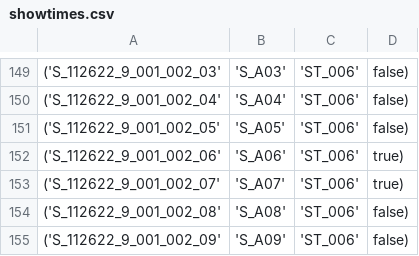
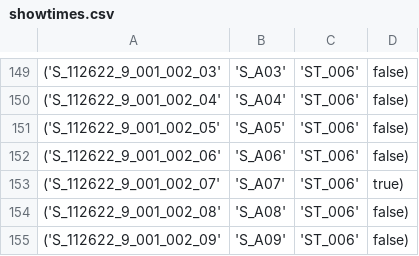
Before and after one commit to folkg/movie-ticket-reservation-app, a CSV file: database/showtimes.csv, drawn as a sheet; only a part is shown, gaps mark what is left out.

```diff
--- a/database/showtimes.csv
+++ b/database/showtimes.csv
@@ -151,3 +151,3 @@
 ('S_112622_9_001_002_05','S_A05','ST_006', false),
-('S_112622_9_001_002_06','S_A06','ST_006', true),
+('S_112622_9_001_002_06','S_A06','ST_006', false),
 ('S_112622_9_001_002_07','S_A07','ST_006', true),
```
Also changed, not shown: 13 other files.
